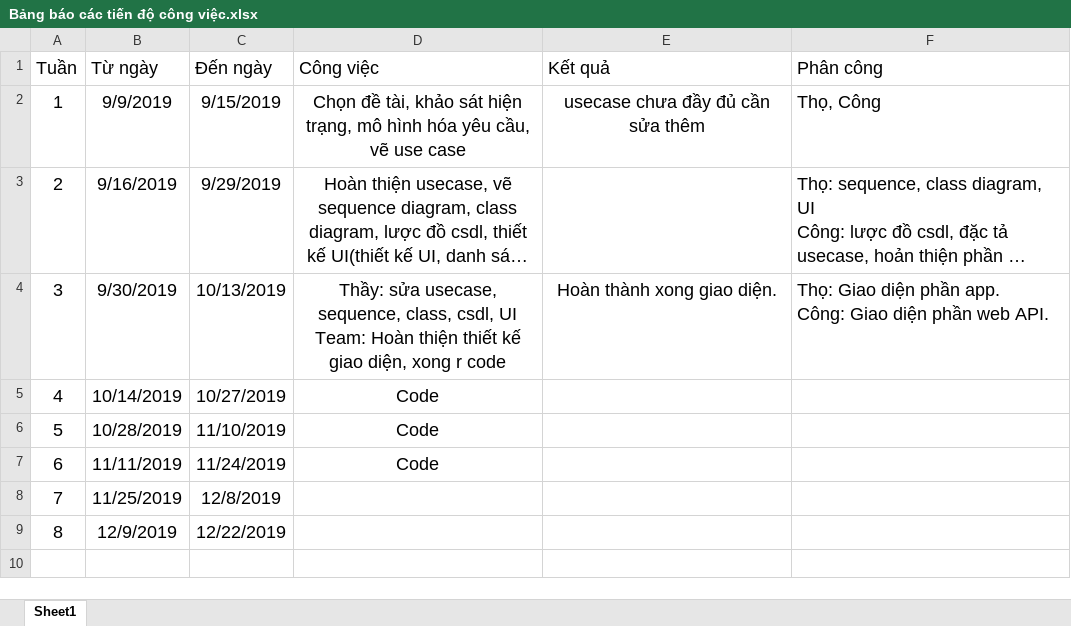
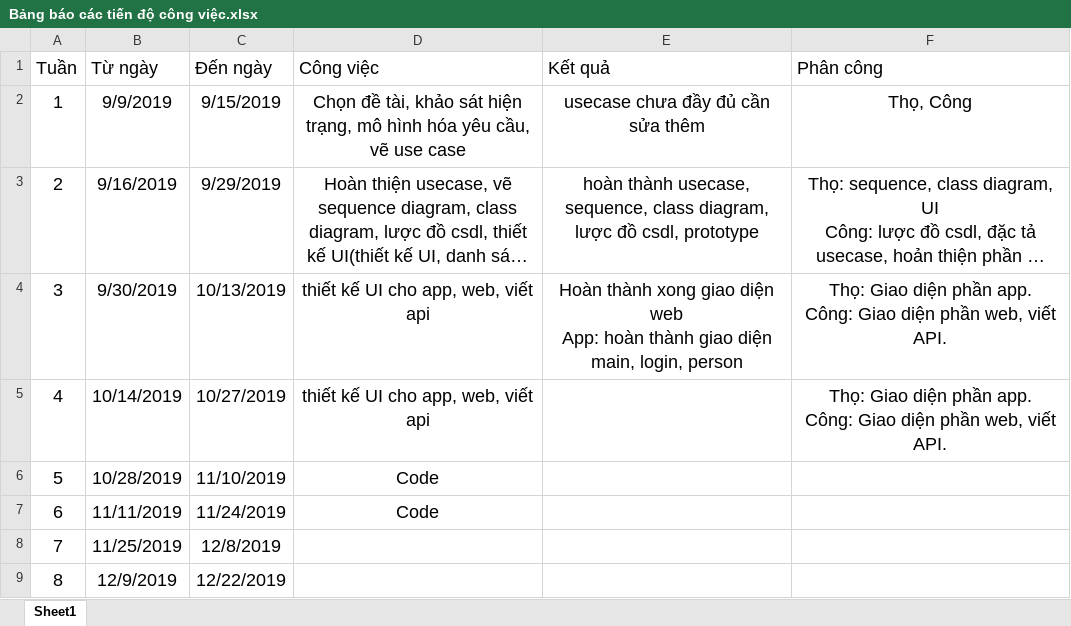
Before and after one commit to Tho391/NhaTroSV, an Excel workbook: Bảng báo các tiến độ công việc.xlsx, sheet Sheet1, drawn as a sheet; long unchanged cells end in …; values as stored, in another font and other column widths than the file's, no borders; ↵ is a line break in a cell; the diff names each change by its address in the sheet, - before the commit and + after, or states it on an @@ line.

Commit message:
update cong viec den 27/10

```diff
--- a/Bảng báo các tiến độ công việc.xlsx (sheet Sheet1)
+++ b/Bảng báo các tiến độ công việc.xlsx (sheet Sheet1)
-F2:F4 alignment: left
+F2:F4 alignment: center
-E3 (Kết quả): (empty)
+E3 (Kết quả): hoàn thành usecase, sequence, class diagram, lược đồ csdl, prototype
-D4 (Công việc): Thầy: sửa usecase, sequence, class, csdl, UI ↵ Team: Hoàn thiện thiết kế giao diện, xong r code
+D4 (Công việc): thiết kế UI cho app, web, viết api
-E4 (Kết quả): …xong giao diện.
+E4 (Kết quả): …xong giao diện web ↵ App: hoàn thành giao diện main, login, person
-F4 (Phân công): …diện phần web API.
+F4 (Phân công): …diện phần web, viết API.
-D5 (Công việc): Code
+D5 (Công việc): thiết kế UI cho app, web, viết api
-F5 (Phân công): (empty)
+F5 (Phân công): Thọ: Giao diện phần app. ↵ Công: Giao diện phần web, viết API.
```
